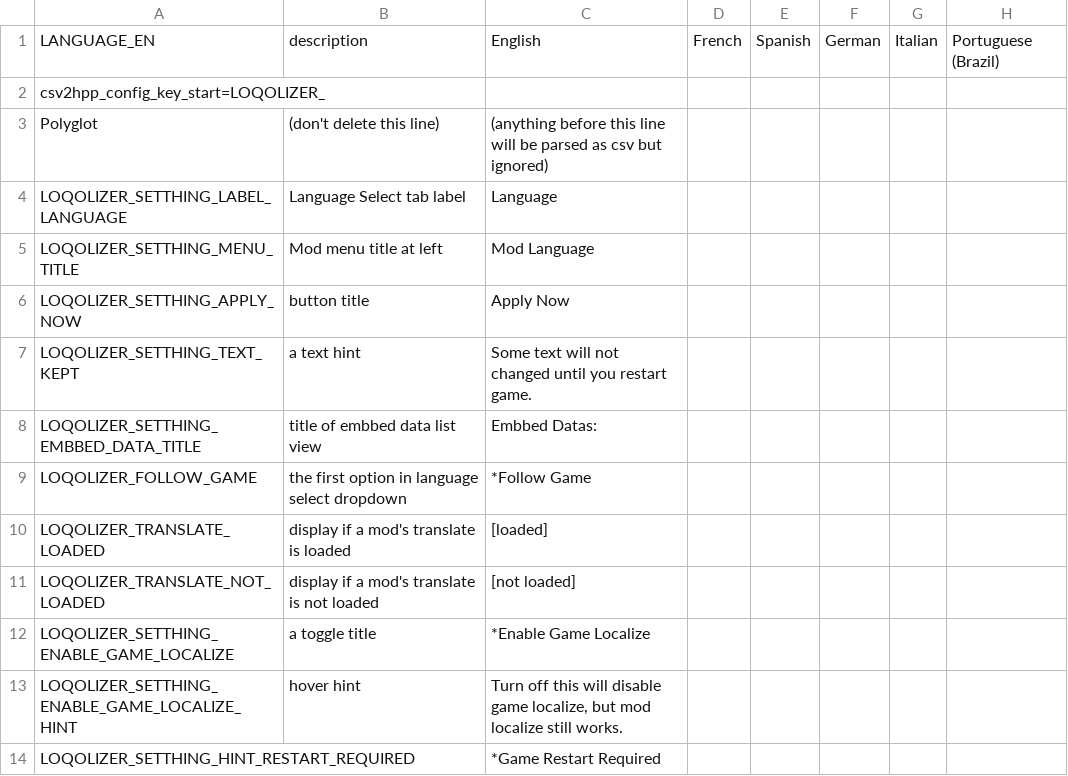
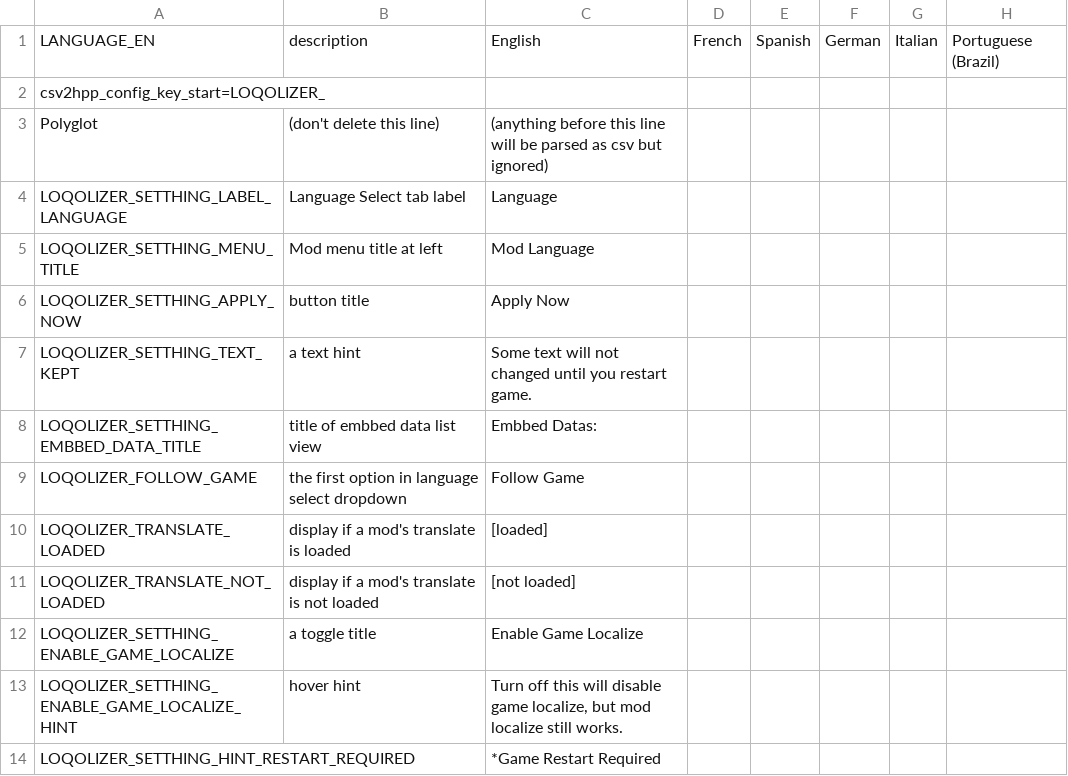
Before and after one commit to frto027/ssl10n.csv, a CSV file: mods/Loqolizer.csv, drawn as a sheet; only a part is shown; the diff names each change by its address in the sheet, - before the commit and + after, or states it on an @@ line.

```diff
--- a/mods/Loqolizer.csv
+++ b/mods/Loqolizer.csv
-C9: *Follow Game
+C9: Follow Game
-C12: *Enable Game Localize
+C12: Enable Game Localize
```
Also changed, not shown: mods/HeartBeatQuest.csv.
